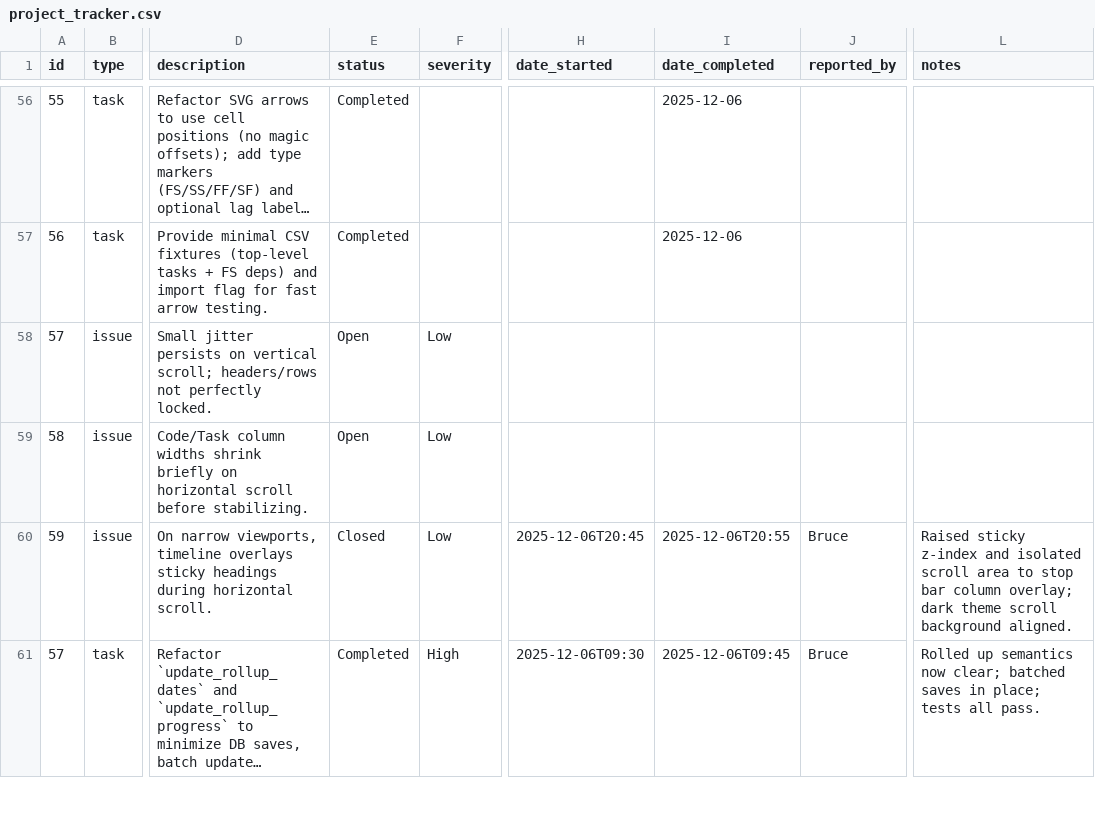
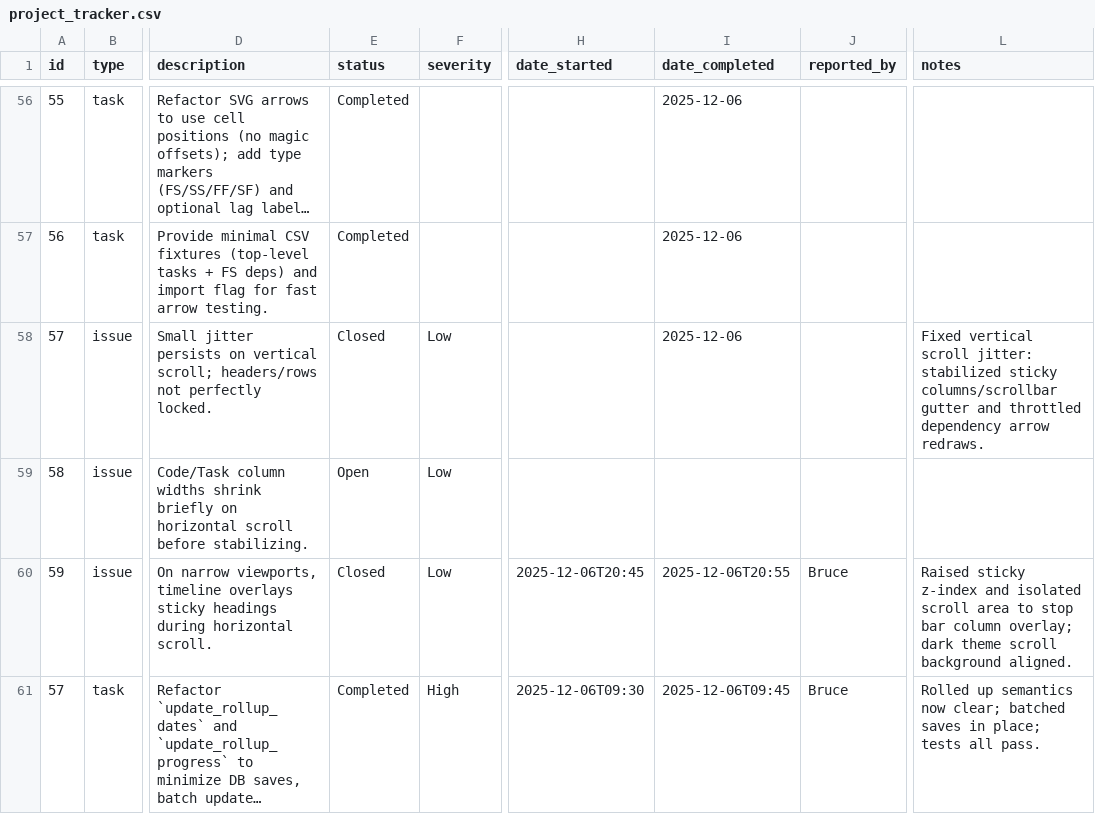
Before and after one commit to brucedombrowski/OpenSourceHouseProject, a CSV file: project_tracker.csv, drawn as a sheet; only a part is shown, gaps mark what is left out; long unchanged cells end in …; the diff names each change by its address in the sheet, - before the commit and + after, or states it on an @@ line.

Commit message:
Issue 57: fix Gantt scroll jitter

```diff
--- a/project_tracker.csv
+++ b/project_tracker.csv
-E58 (status): Open
+E58 (status): Closed
-I58 (date_completed): (empty)
+I58 (date_completed): 2025-12-06
-L58 (notes): (empty)
+L58 (notes): Fixed vertical scroll jitter: stabilized sticky columns/scrollbar gutter and throttled dependency arrow redraws.
```
Also changed, not shown: 3 other files.
